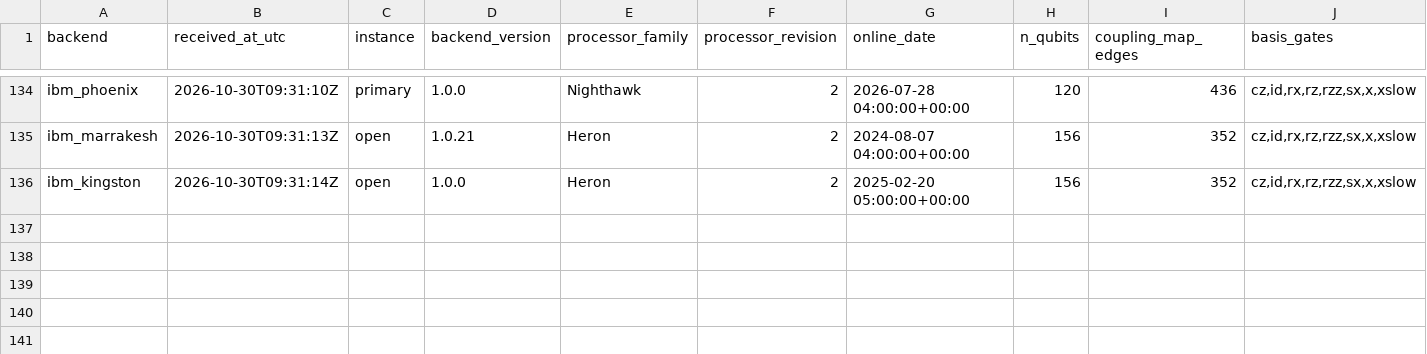
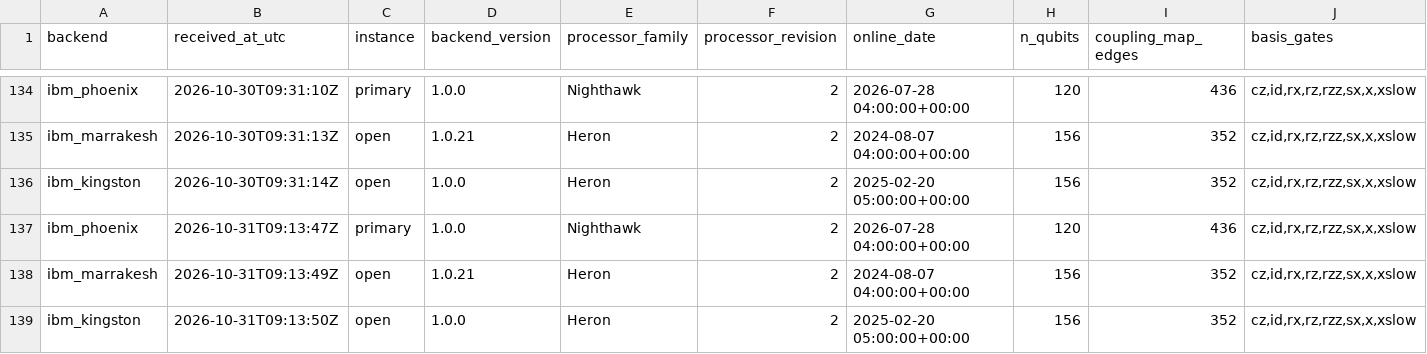
Before and after one commit to SSIT-Q/gradvar-phoenix, a CSV file: data/calibrations/backend_configurations.csv, drawn as a sheet; only a part is shown, gaps mark what is left out; rows hold the shown columns only; the diff names each change by its address in the sheet, - before the commit and + after, or states it on an @@ line.

Commit message:
calibration + configuration snapshot: ibm_phoenix 2026-10-31T09:13Z

```diff
--- a/data/calibrations/backend_configurations.csv
+++ b/data/calibrations/backend_configurations.csv
+row 137: ibm_phoenix | 2026-10-31T09:13:47Z | primary | 1.0.0 | Nighthawk | 2 | 2026-07-28 04:00:00+00:00 | 120 | 436 | cz,id,rx,rz,rzz,sx,x,xslow
+row 138: ibm_marrakesh | 2026-10-31T09:13:49Z | open | 1.0.21 | Heron | 2 | 2024-08-07 04:00:00+00:00 | 156 | 352 | cz,id,rx,rz,rzz,sx,x,xslow
+row 139: ibm_kingston | 2026-10-31T09:13:50Z | open | 1.0.0 | Heron | 2 | 2025-02-20 05:00:00+00:00 | 156 | 352 | cz,id,rx,rz,rzz,sx,x,xslow
```
Also changed, not shown: 2 other files.
